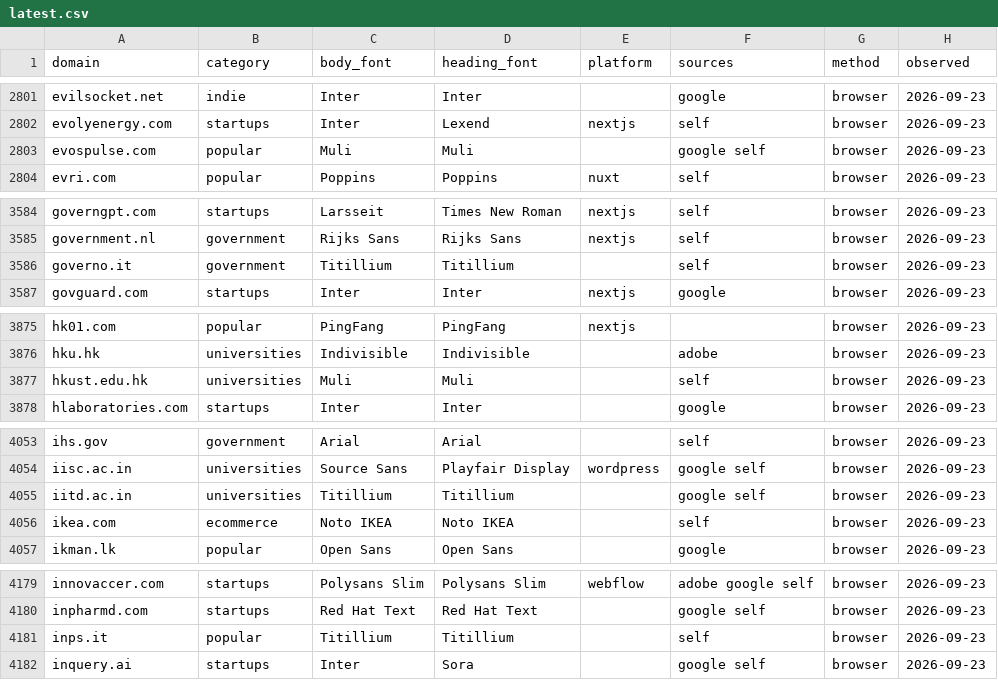
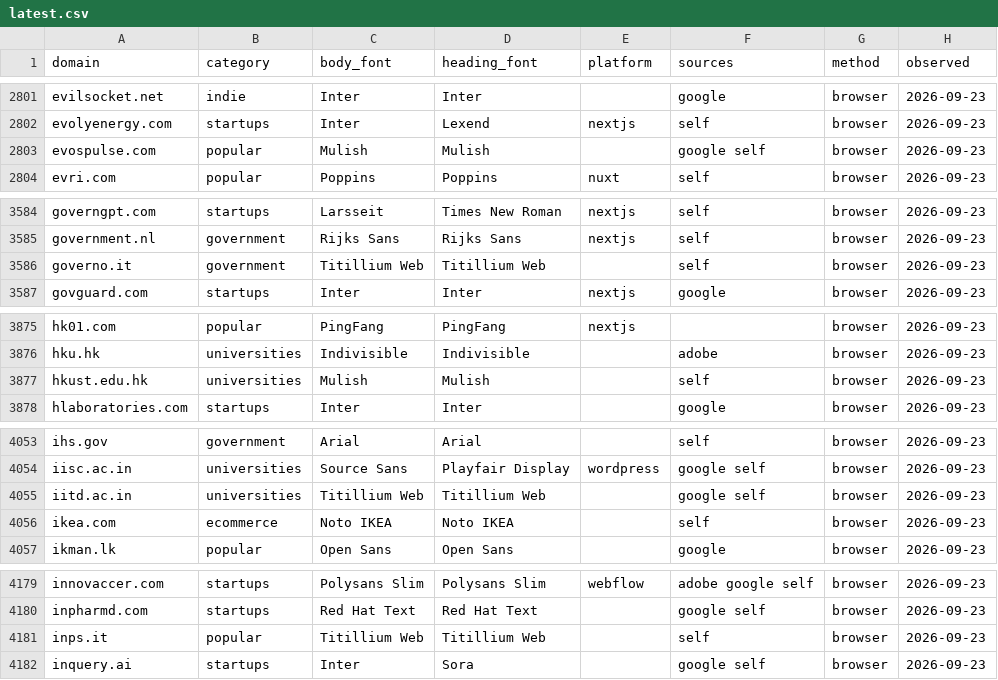
Before and after one commit to fcjr/fontsovertime, a CSV file: data/exports/latest.csv, drawn as a sheet; only a part is shown, gaps mark what is left out; the diff covers the shown part only.

```diff
--- a/data/exports/latest.csv
+++ b/data/exports/latest.csv
@@ -2802,3 +2802,3 @@ evilsocket.net,indie,Inter,Inter,,google,browser,2026-09-23
 evolyenergy.com,startups,Inter,Lexend,nextjs,self,browser,2026-09-23
-evospulse.com,popular,Muli,Muli,,google self,browser,2026-09-23
+evospulse.com,popular,Mulish,Mulish,,google self,browser,2026-09-23
 evri.com,popular,Poppins,Poppins,nuxt,self,browser,2026-09-23
@@ -3585,3 +3585,3 @@ governgpt.com,startups,Larsseit,Times New Roman,nextjs,self,browser,2026-09-23
 government.nl,government,Rijks Sans,Rijks Sans,nextjs,self,browser,2026-09-23
-governo.it,government,Titillium,Titillium,,self,browser,2026-09-23
+governo.it,government,Titillium Web,Titillium Web,,self,browser,2026-09-23
 govguard.com,startups,Inter,Inter,nextjs,google,browser,2026-09-23
@@ -3876,3 +3876,3 @@ hk01.com,popular,PingFang,PingFang,nextjs,,browser,2026-09-23
 hku.hk,universities,Indivisible,Indivisible,,adobe,browser,2026-09-23
-hkust.edu.hk,universities,Muli,Muli,,self,browser,2026-09-23
+hkust.edu.hk,universities,Mulish,Mulish,,self,browser,2026-09-23
 hlaboratories.com,startups,Inter,Inter,,google,browser,2026-09-23
@@ -4054,3 +4054,3 @@ ihs.gov,government,Arial,Arial,,self,browser,2026-09-23
 iisc.ac.in,universities,Source Sans,Playfair Display,wordpress,google self,browser,2026-09-23
-iitd.ac.in,universities,Titillium,Titillium,,google self,browser,2026-09-23
+iitd.ac.in,universities,Titillium Web,Titillium Web,,google self,browser,2026-09-23
 ikea.com,ecommerce,Noto IKEA,Noto IKEA,,self,browser,2026-09-23
@@ -4180,3 +4180,3 @@ innovaccer.com,startups,Polysans Slim,Polysans Slim,webflow,adobe google self,br
 inpharmd.com,startups,Red Hat Text,Red Hat Text,,google self,browser,2026-09-23
-inps.it,popular,Titillium,Titillium,,self,browser,2026-09-23
+inps.it,popular,Titillium Web,Titillium Web,,self,browser,2026-09-23
 inquery.ai,startups,Inter,Sora,,google self,browser,2026-09-23
```
Also changed, not shown: 51 edited cells elsewhere in this file, 16 other files.
